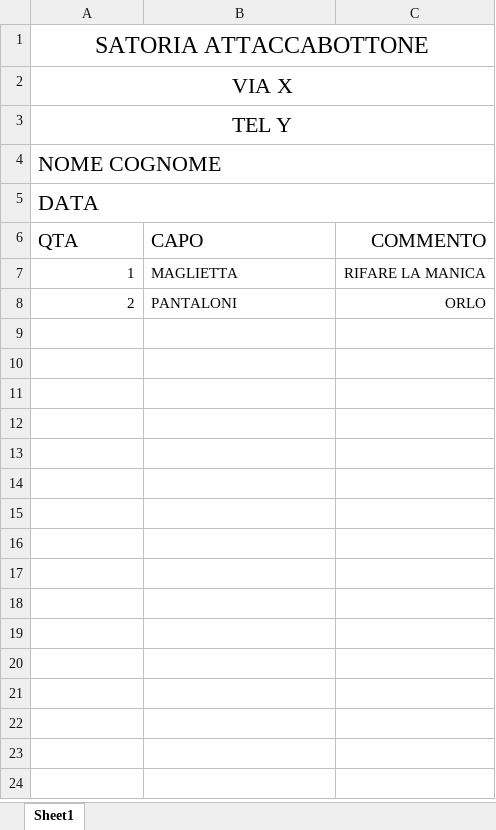
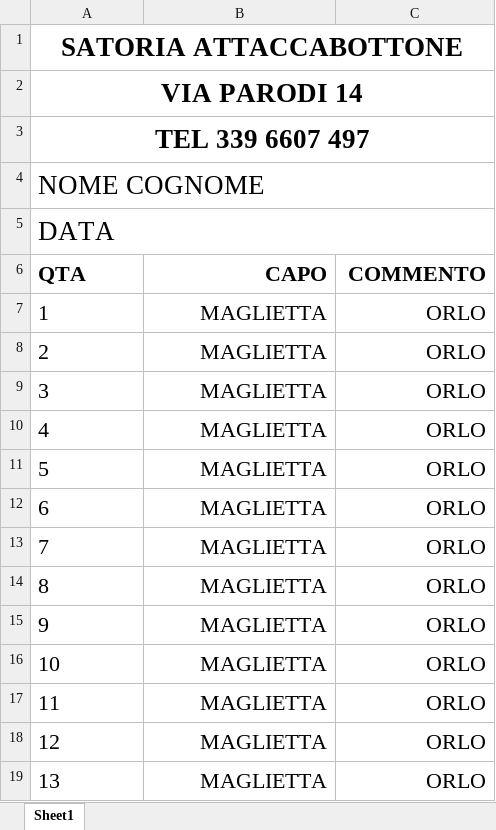
Before and after one commit to micheleavella/gestionale_sartoria, an Excel workbook: dati/template.xlsx, sheet Sheet1, drawn as a sheet; only a part is shown; values as stored, in another font and other column widths than the file's, no borders; the diff covers the shown part only; the diff names each change by its address in the sheet, - before the commit and + after, or states it on an @@ line.

```diff
--- a/dati/template.xlsx (sheet Sheet1)
+++ b/dati/template.xlsx (sheet Sheet1)
@@ A1:A5 text size: larger @@
-A1:A3 bold: off
+A1:A3 bold: on
-A2 (QTA): VIA X
+A2 (QTA): VIA PARODI 14
-A3 (QTA): TEL Y
+A3 (QTA): TEL 339 6607 497
@@ A6:C8 text size: larger @@
-A6:C6 bold: off
+A6:C6 bold: on
-B6:B8 alignment: left
+B6:B8 alignment: right
-A7:A8 alignment: right
+A7:A8 alignment: left
-C7 (COMMENTO): RIFARE LA MANICA
+C7 (COMMENTO): ORLO
-B8 (CAPO): PANTALONI
+B8 (CAPO): MAGLIETTA
+row 9: 3 | MAGLIETTA | ORLO
+row 10: 4 | MAGLIETTA | ORLO
+row 11: 5 | MAGLIETTA | ORLO
+row 12: 6 | MAGLIETTA | ORLO
+row 13: 7 | MAGLIETTA | ORLO
+row 14: 8 | MAGLIETTA | ORLO
+row 15: 9 | MAGLIETTA | ORLO
+row 16: 10 | MAGLIETTA | ORLO
+row 17: 11 | MAGLIETTA | ORLO
+row 18: 12 | MAGLIETTA | ORLO
+row 19: 13 | MAGLIETTA | ORLO
```
Also changed, not shown: 16 added rows elsewhere in this sheet, 3 other files.
